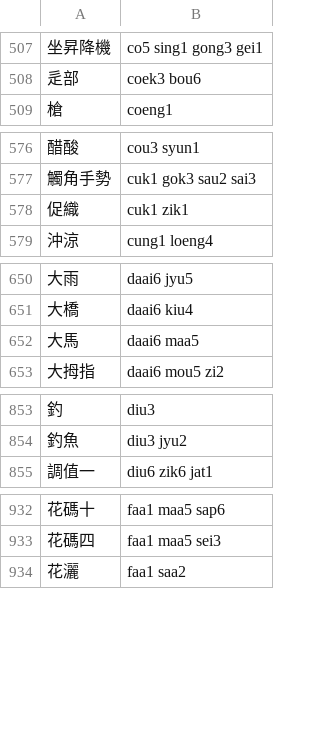
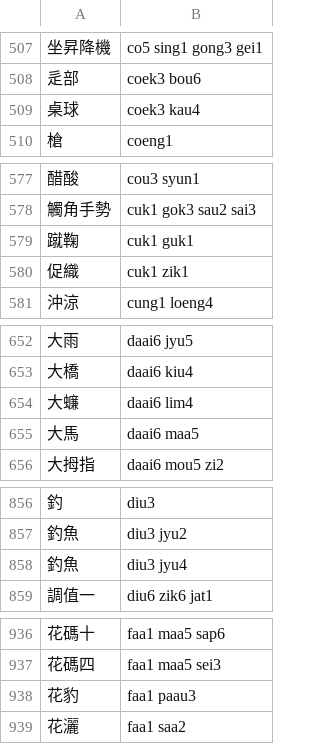
Before and after one commit to bingzheung/emoji-cantonese, a TSV file: output/dict.tsv, drawn as a sheet; only a part is shown, gaps mark what is left out; the diff covers the shown part only.

```diff
--- a/output/dict.tsv
+++ b/output/dict.tsv
@@ -508,2 +508,3 @@
 辵部	coek3 bou6
+桌球	coek3 kau4
 槍	coeng1
@@ -577,2 +578,3 @@
 觸角手勢	cuk1 gok3 sau2 sai3
+蹴鞠	cuk1 guk1
 促織	cuk1 zik1
@@ -651,2 +653,3 @@
 大橋	daai6 kiu4
+大蠊	daai6 lim4
 大馬	daai6 maa5
@@ -854,2 +857,3 @@
 釣魚	diu3 jyu2
+釣魚	diu3 jyu4
 調值一	diu6 zik6 jat1
@@ -933,2 +937,3 @@
 花碼四	faa1 maa5 sei3
+花豹	faa1 paau3
 花灑	faa1 saa2
```
Also changed, not shown: 38 added rows and 5 removed rows elsewhere in this file, 6 other files.
